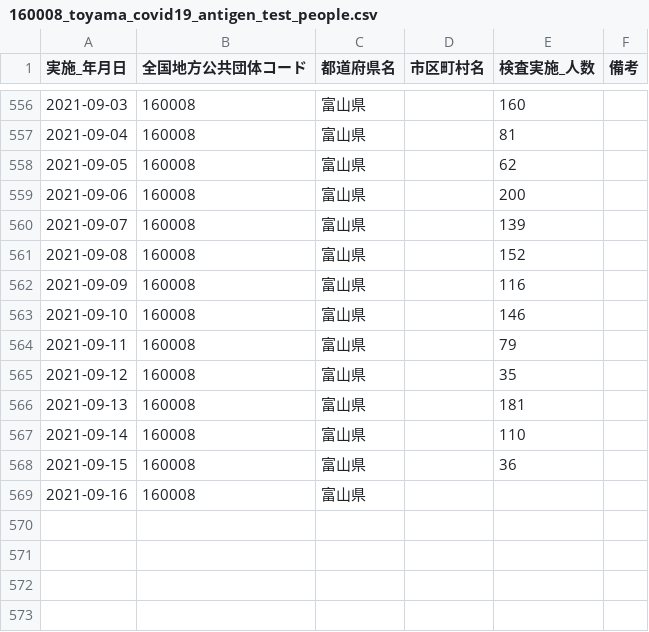
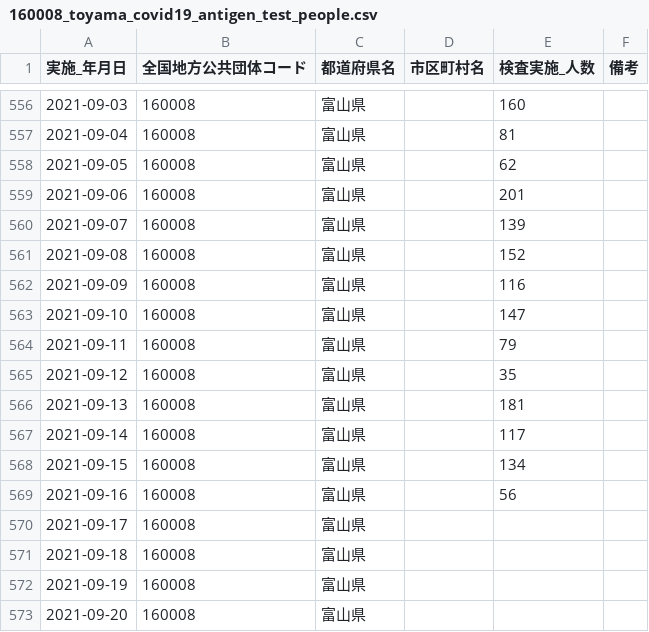
Before and after one commit to terachan0117/covid19-toyama-opendata, a CSV file: data/160008_toyama_covid19_antigen_test_people.csv, drawn as a sheet; only a part is shown, gaps mark what is left out.

```diff
--- a/data/160008_toyama_covid19_antigen_test_people.csv
+++ b/data/160008_toyama_covid19_antigen_test_people.csv
@@ -558,3 +558,3 @@
 2021-09-05,160008,富山県,,62,
-2021-09-06,160008,富山県,,200,
+2021-09-06,160008,富山県,,201,
 2021-09-07,160008,富山県,,139,
@@ -562,3 +562,3 @@
 2021-09-09,160008,富山県,,116,
-2021-09-10,160008,富山県,,146,
+2021-09-10,160008,富山県,,147,
 2021-09-11,160008,富山県,,79,
@@ -566,4 +566,8 @@
 2021-09-13,160008,富山県,,181,
-2021-09-14,160008,富山県,,110,
-2021-09-15,160008,富山県,,36,
-2021-09-16,160008,富山県,,,
+2021-09-14,160008,富山県,,117,
+2021-09-15,160008,富山県,,134,
+2021-09-16,160008,富山県,,56,
+2021-09-17,160008,富山県,,,
+2021-09-18,160008,富山県,,,
+2021-09-19,160008,富山県,,,
+2021-09-20,160008,富山県,,,
```
Also changed, not shown: data/160008_toyama_covid19_confirm_negative.csv, data/160008_toyama_covid19_confirm_patients.csv, 7 other files.
